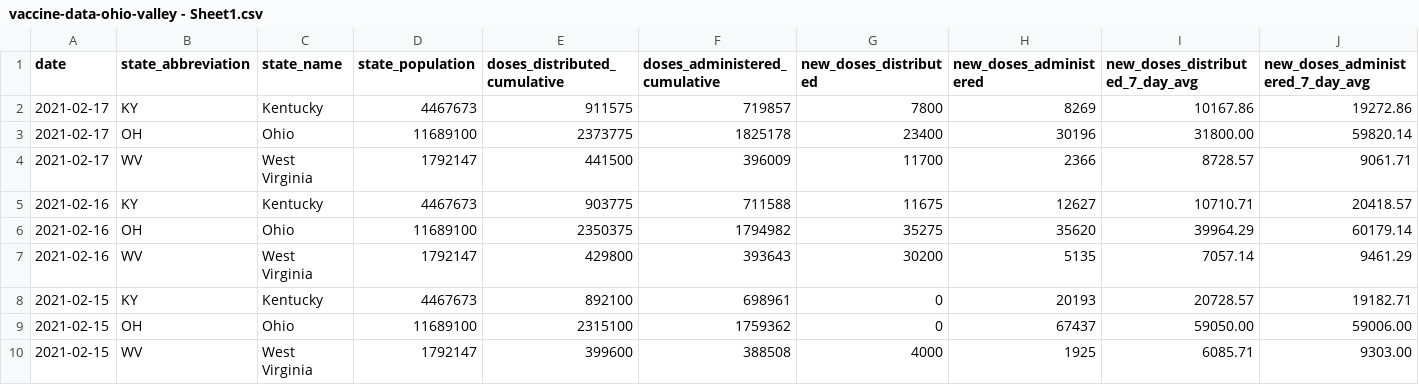
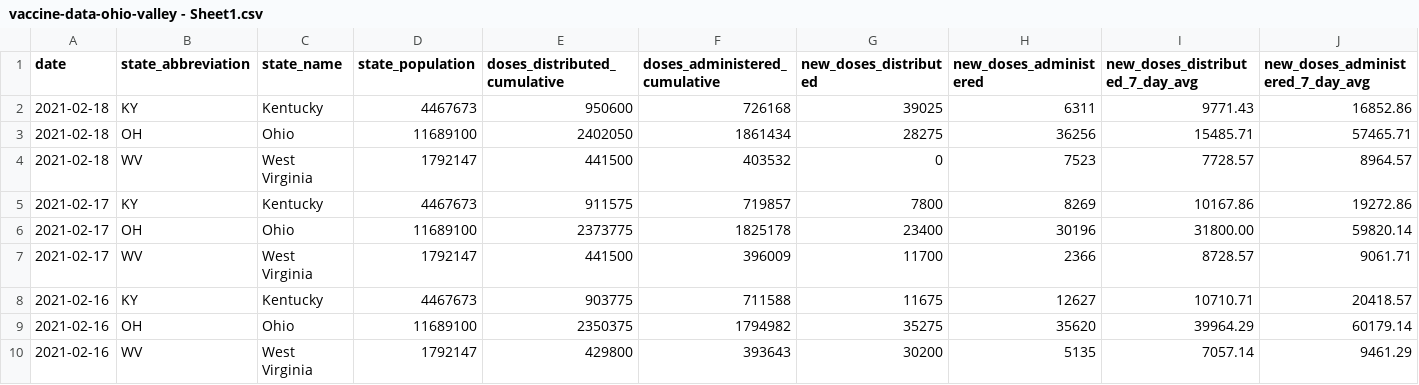
Before and after one commit to louisvillepublicmedia/COVID-Data, a CSV file: vaccine-data-ohio-valley - Sheet1.csv, drawn as a sheet; only a part is shown; the shorter side is filled out with more unchanged rows; rows hold the shown columns only; the diff names each change by its address in the sheet, - before the commit and + after, or states it on an @@ line.

Commit message:
jan 18 vaccine data

```diff
--- a/vaccine-data-ohio-valley - Sheet1.csv
+++ b/vaccine-data-ohio-valley - Sheet1.csv
+row 2: 2021-02-18 | KY | Kentucky | 4467673 | 950600 | 726168 | 39025 | 6311 | 9771.43 | 16852.86
+row 3: 2021-02-18 | OH | Ohio | 11689100 | 2402050 | 1861434 | 28275 | 36256 | 15485.71 | 57465.71
+row 4: 2021-02-18 | WV | West Virginia | 1792147 | 441500 | 403532 | 0 | 7523 | 7728.57 | 8964.57
```
